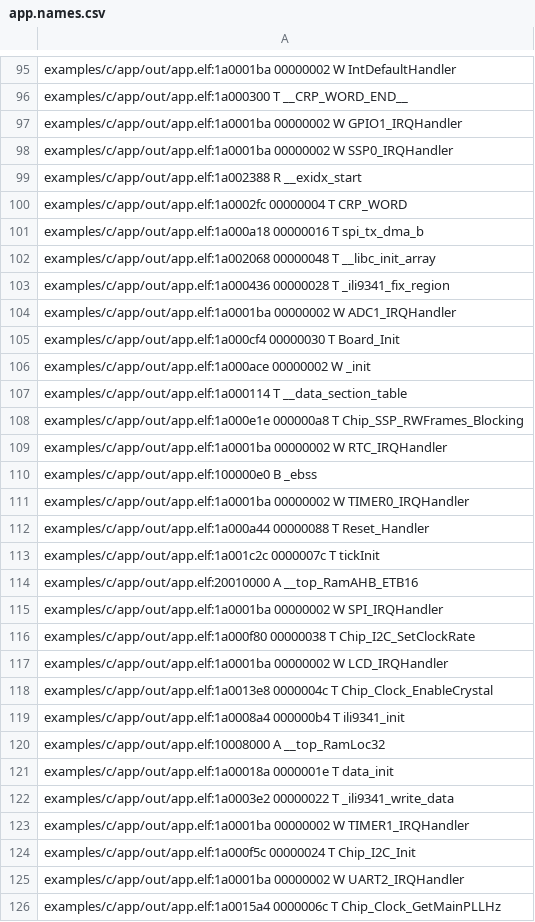
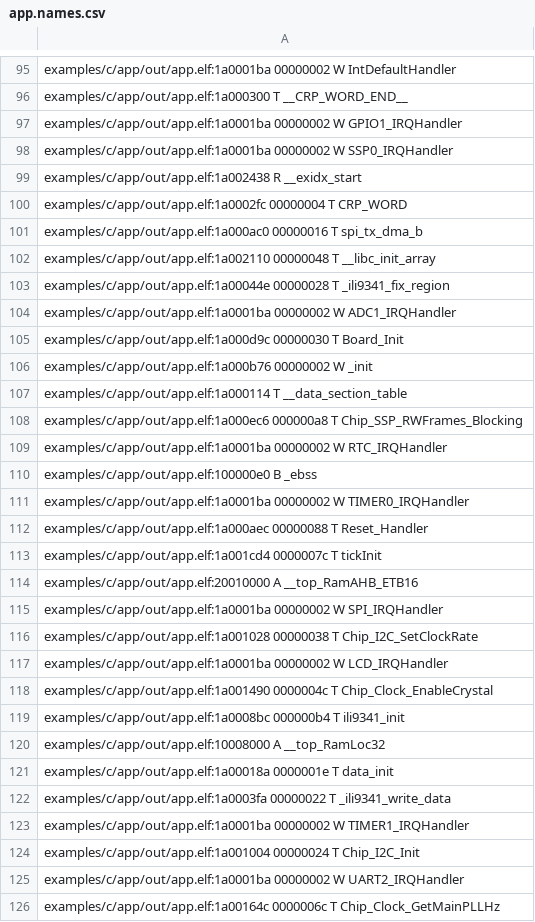
Before and after one commit to RamiroMadera/Proyecto_GENERATOR, a CSV file: app/out/app.names.csv, drawn as a sheet; only a part is shown, gaps mark what is left out; the diff covers the shown part only.

```diff
--- a/app/out/app.names.csv
+++ b/app/out/app.names.csv
@@ -98,12 +98,12 @@ examples/c/app/out/app.elf:1a0001ba 00000002 W GPIO1_IRQHandler
 examples/c/app/out/app.elf:1a0001ba 00000002 W SSP0_IRQHandler
-examples/c/app/out/app.elf:1a002388 R __exidx_start
+examples/c/app/out/app.elf:1a002438 R __exidx_start
 examples/c/app/out/app.elf:1a0002fc 00000004 T CRP_WORD
-examples/c/app/out/app.elf:1a000a18 00000016 T spi_tx_dma_b
-examples/c/app/out/app.elf:1a002068 00000048 T __libc_init_array
-examples/c/app/out/app.elf:1a000436 00000028 T _ili9341_fix_region
+examples/c/app/out/app.elf:1a000ac0 00000016 T spi_tx_dma_b
+examples/c/app/out/app.elf:1a002110 00000048 T __libc_init_array
+examples/c/app/out/app.elf:1a00044e 00000028 T _ili9341_fix_region
 examples/c/app/out/app.elf:1a0001ba 00000002 W ADC1_IRQHandler
-examples/c/app/out/app.elf:1a000cf4 00000030 T Board_Init
-examples/c/app/out/app.elf:1a000ace 00000002 W _init
+examples/c/app/out/app.elf:1a000d9c 00000030 T Board_Init
+examples/c/app/out/app.elf:1a000b76 00000002 W _init
 examples/c/app/out/app.elf:1a000114 T __data_section_table
-examples/c/app/out/app.elf:1a000e1e 000000a8 T Chip_SSP_RWFrames_Blocking
+examples/c/app/out/app.elf:1a000ec6 000000a8 T Chip_SSP_RWFrames_Blocking
 examples/c/app/out/app.elf:1a0001ba 00000002 W RTC_IRQHandler
@@ -111,16 +111,16 @@ examples/c/app/out/app.elf:100000e0 B _ebss
 examples/c/app/out/app.elf:1a0001ba 00000002 W TIMER0_IRQHandler
-examples/c/app/out/app.elf:1a000a44 00000088 T Reset_Handler
-examples/c/app/out/app.elf:1a001c2c 0000007c T tickInit
+examples/c/app/out/app.elf:1a000aec 00000088 T Reset_Handler
+examples/c/app/out/app.elf:1a001cd4 0000007c T tickInit
 examples/c/app/out/app.elf:20010000 A __top_RamAHB_ETB16
 examples/c/app/out/app.elf:1a0001ba 00000002 W SPI_IRQHandler
-examples/c/app/out/app.elf:1a000f80 00000038 T Chip_I2C_SetClockRate
+examples/c/app/out/app.elf:1a001028 00000038 T Chip_I2C_SetClockRate
 examples/c/app/out/app.elf:1a0001ba 00000002 W LCD_IRQHandler
-examples/c/app/out/app.elf:1a0013e8 0000004c T Chip_Clock_EnableCrystal
-examples/c/app/out/app.elf:1a0008a4 000000b4 T ili9341_init
+examples/c/app/out/app.elf:1a001490 0000004c T Chip_Clock_EnableCrystal
+examples/c/app/out/app.elf:1a0008bc 000000b4 T ili9341_init
 examples/c/app/out/app.elf:10008000 A __top_RamLoc32
 examples/c/app/out/app.elf:1a00018a 0000001e T data_init
-examples/c/app/out/app.elf:1a0003e2 00000022 T _ili9341_write_data
+examples/c/app/out/app.elf:1a0003fa 00000022 T _ili9341_write_data
 examples/c/app/out/app.elf:1a0001ba 00000002 W TIMER1_IRQHandler
-examples/c/app/out/app.elf:1a000f5c 00000024 T Chip_I2C_Init
+examples/c/app/out/app.elf:1a001004 00000024 T Chip_I2C_Init
 examples/c/app/out/app.elf:1a0001ba 00000002 W UART2_IRQHandler
-examples/c/app/out/app.elf:1a0015a4 0000006c T Chip_Clock_GetMainPLLHz
+examples/c/app/out/app.elf:1a00164c 0000006c T Chip_Clock_GetMainPLLHz
```
Also changed, not shown: 1 added row and 106 edited cells elsewhere in this file, 9 other files.
